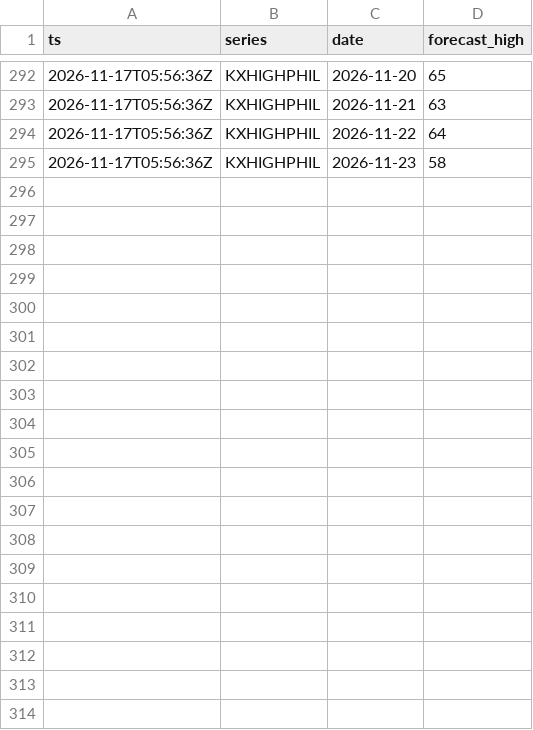
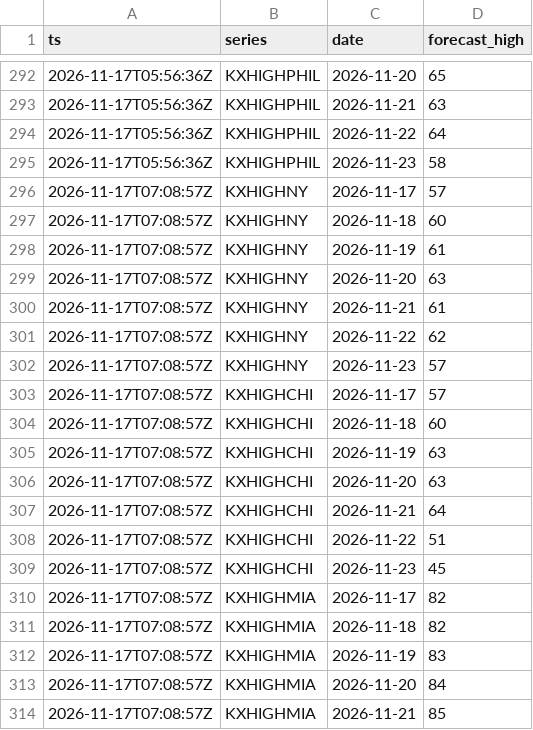
Before and after one commit to heathbernstein1203-afk/trading-lab-collector, a CSV file: data/weather/2026-11-17.csv, drawn as a sheet; only a part is shown, gaps mark what is left out; the diff covers the shown part only; the diff names each change by its address in the sheet, - before the commit and + after, or states it on an @@ line.

```diff
--- a/data/weather/2026-11-17.csv
+++ b/data/weather/2026-11-17.csv
+row 296: 2026-11-17T07:08:57Z | KXHIGHNY | 2026-11-17 | 57
+row 297: 2026-11-17T07:08:57Z | KXHIGHNY | 2026-11-18 | 60
+row 298: 2026-11-17T07:08:57Z | KXHIGHNY | 2026-11-19 | 61
+row 299: 2026-11-17T07:08:57Z | KXHIGHNY | 2026-11-20 | 63
+row 300: 2026-11-17T07:08:57Z | KXHIGHNY | 2026-11-21 | 61
+row 301: 2026-11-17T07:08:57Z | KXHIGHNY | 2026-11-22 | 62
+row 302: 2026-11-17T07:08:57Z | KXHIGHNY | 2026-11-23 | 57
+row 303: 2026-11-17T07:08:57Z | KXHIGHCHI | 2026-11-17 | 57
+row 304: 2026-11-17T07:08:57Z | KXHIGHCHI | 2026-11-18 | 60
+row 305: 2026-11-17T07:08:57Z | KXHIGHCHI | 2026-11-19 | 63
+row 306: 2026-11-17T07:08:57Z | KXHIGHCHI | 2026-11-20 | 63
+row 307: 2026-11-17T07:08:57Z | KXHIGHCHI | 2026-11-21 | 64
+row 308: 2026-11-17T07:08:57Z | KXHIGHCHI | 2026-11-22 | 51
+row 309: 2026-11-17T07:08:57Z | KXHIGHCHI | 2026-11-23 | 45
+row 310: 2026-11-17T07:08:57Z | KXHIGHMIA | 2026-11-17 | 82
+row 311: 2026-11-17T07:08:57Z | KXHIGHMIA | 2026-11-18 | 82
+row 312: 2026-11-17T07:08:57Z | KXHIGHMIA | 2026-11-19 | 83
+row 313: 2026-11-17T07:08:57Z | KXHIGHMIA | 2026-11-20 | 84
+row 314: 2026-11-17T07:08:57Z | KXHIGHMIA | 2026-11-21 | 85
```
Also changed, not shown: 30 added rows elsewhere in this file, 8 other files.
